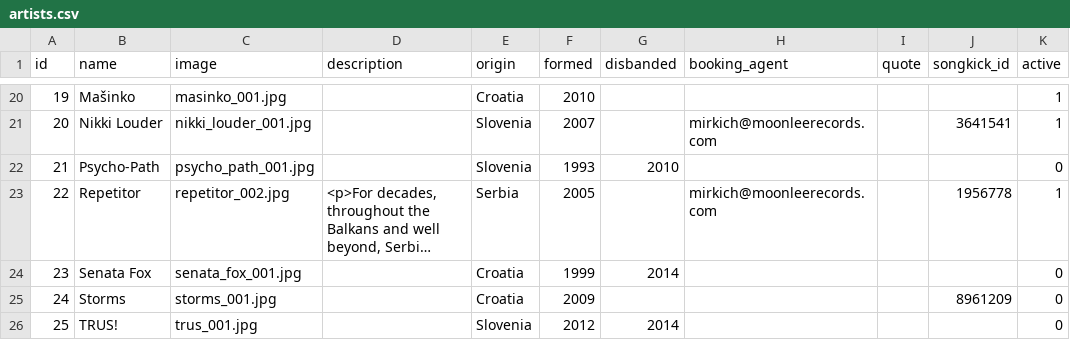
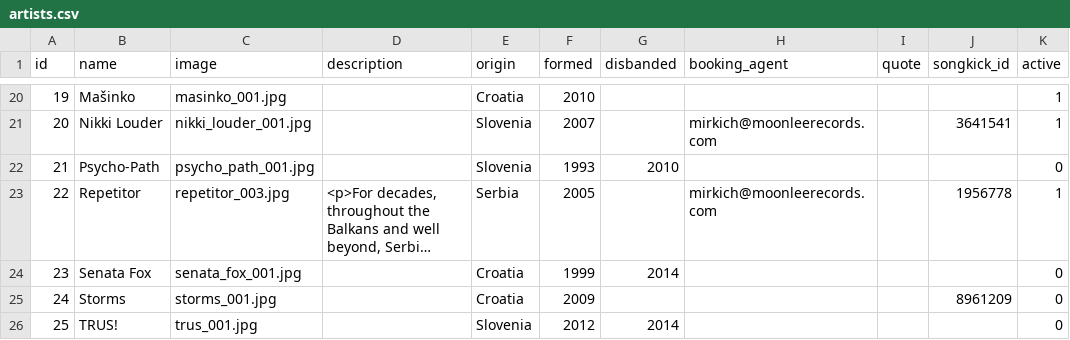
Before and after one commit to moonleerecords/moonlee-website, a CSV file: lib/seeds/artists.csv, drawn as a sheet; only a part is shown, gaps mark what is left out; long unchanged cells end in …; the diff names each change by its address in the sheet, - before the commit and + after, or states it on an @@ line.

```diff
--- a/lib/seeds/artists.csv
+++ b/lib/seeds/artists.csv
-C23 (image): repetitor_002.jpg
+C23 (image): repetitor_003.jpg
```
Also changed, not shown: 8 other files.
